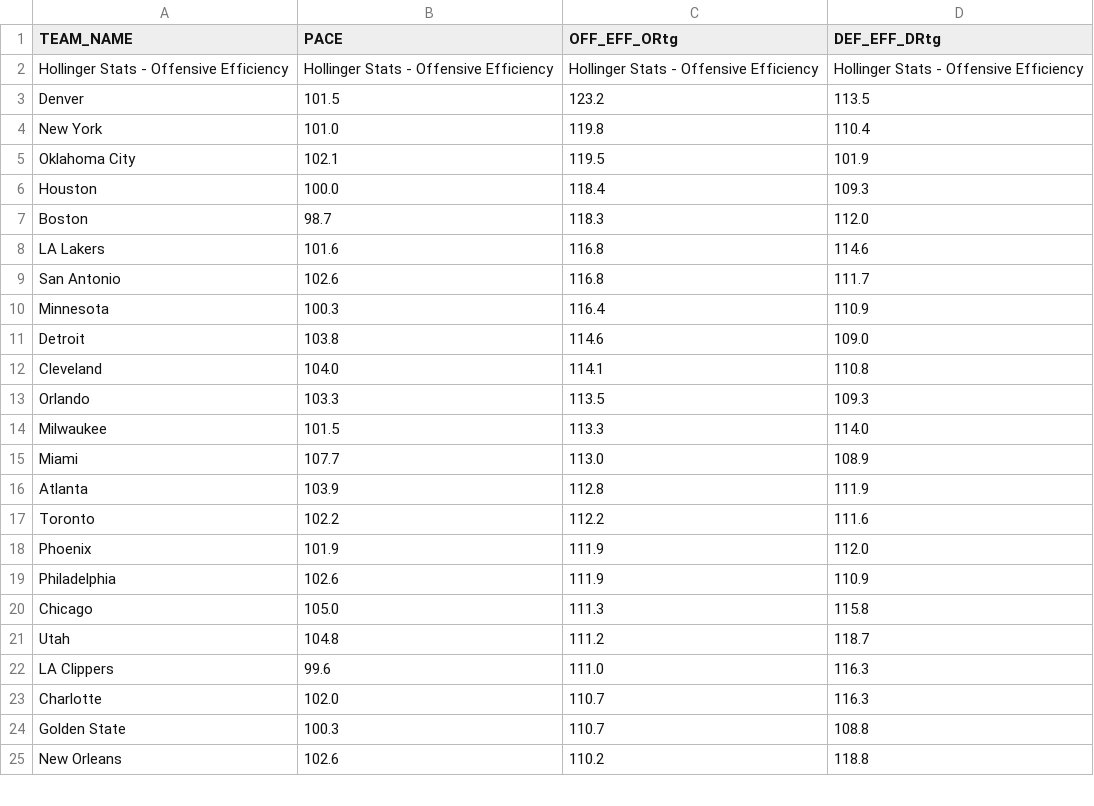
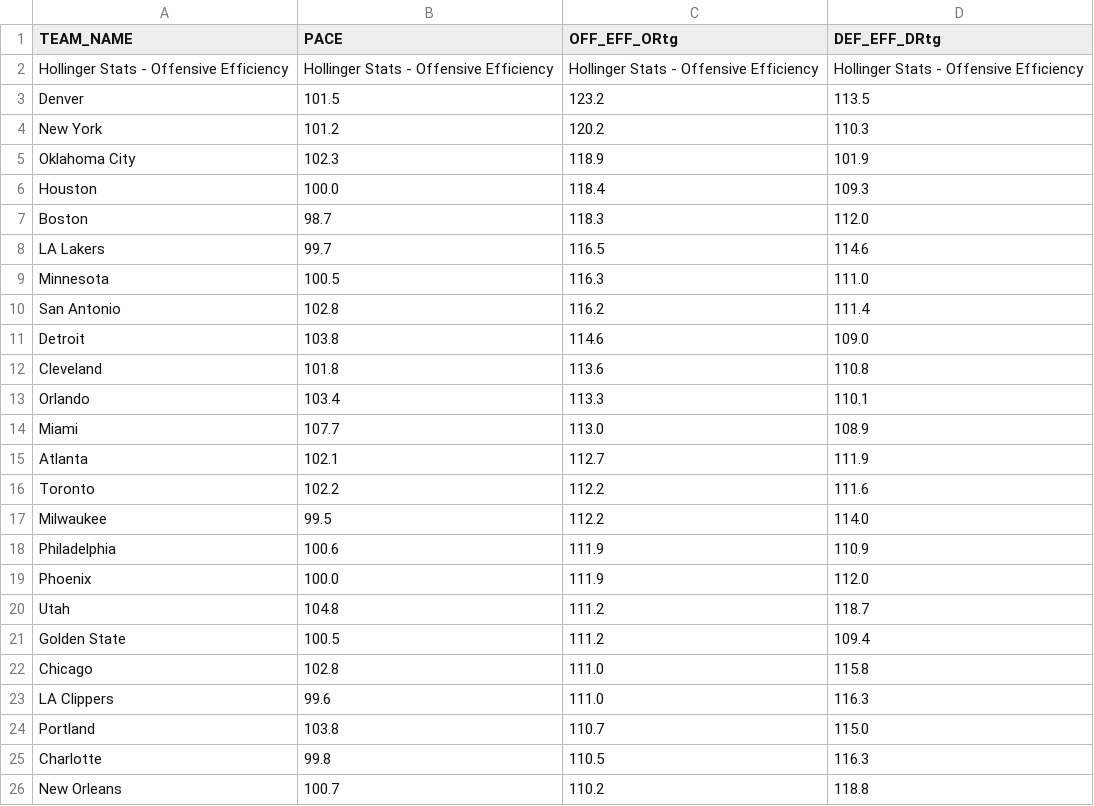
Before and after one commit to Daniel-CM327/NBA-Team-Efficiency, a CSV file: nba_team_efficiency.csv, drawn as a sheet; only a part is shown; the diff covers the shown part only.

```diff
--- a/nba_team_efficiency.csv
+++ b/nba_team_efficiency.csv
@@ -3,23 +3,24 @@ Hollinger Stats - Offensive Efficiency,Hollinger Stats - Offensive Efficiency,Ho
 Denver,101.5,123.2,113.5
-New York,101.0,119.8,110.4
-Oklahoma City,102.1,119.5,101.9
+New York,101.2,120.2,110.3
+Oklahoma City,102.3,118.9,101.9
 Houston,100.0,118.4,109.3
 Boston,98.7,118.3,112.0
-LA Lakers,101.6,116.8,114.6
-San Antonio,102.6,116.8,111.7
-Minnesota,100.3,116.4,110.9
+LA Lakers,99.7,116.5,114.6
+Minnesota,100.5,116.3,111.0
+San Antonio,102.8,116.2,111.4
 Detroit,103.8,114.6,109.0
-Cleveland,104.0,114.1,110.8
-Orlando,103.3,113.5,109.3
-Milwaukee,101.5,113.3,114.0
+Cleveland,101.8,113.6,110.8
+Orlando,103.4,113.3,110.1
 Miami,107.7,113.0,108.9
-Atlanta,103.9,112.8,111.9
+Atlanta,102.1,112.7,111.9
 Toronto,102.2,112.2,111.6
-Phoenix,101.9,111.9,112.0
-Philadelphia,102.6,111.9,110.9
-Chicago,105.0,111.3,115.8
+Milwaukee,99.5,112.2,114.0
+Philadelphia,100.6,111.9,110.9
+Phoenix,100.0,111.9,112.0
 Utah,104.8,111.2,118.7
+Golden State,100.5,111.2,109.4
+Chicago,102.8,111.0,115.8
 LA Clippers,99.6,111.0,116.3
-Charlotte,102.0,110.7,116.3
-Golden State,100.3,110.7,108.8
-New Orleans,102.6,110.2,118.8
+Portland,103.8,110.7,115.0
+Charlotte,99.8,110.5,116.3
+New Orleans,100.7,110.2,118.8
```
Also changed, not shown: 2 added rows, 3 removed rows and 4 edited cells elsewhere in this file.
